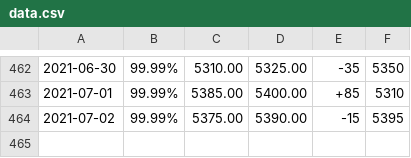
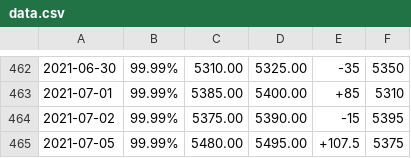
Before and after one commit to aquariuscool/baiyin, a CSV file: data.csv, drawn as a sheet; only a part is shown, gaps mark what is left out; the diff names each change by its address in the sheet, - before the commit and + after, or states it on an @@ line.

Commit message:
2021-07-05 02:15:04

```diff
--- a/data.csv
+++ b/data.csv
+row 465: 2021-07-05 | 99.99% | 5480.00 | 5495.00 | +107.5 | 5375
```
